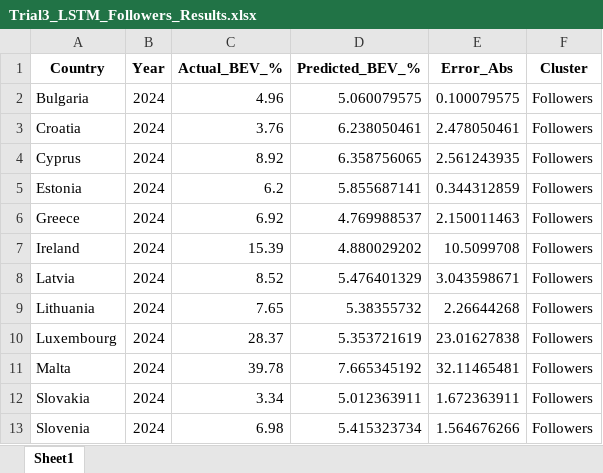
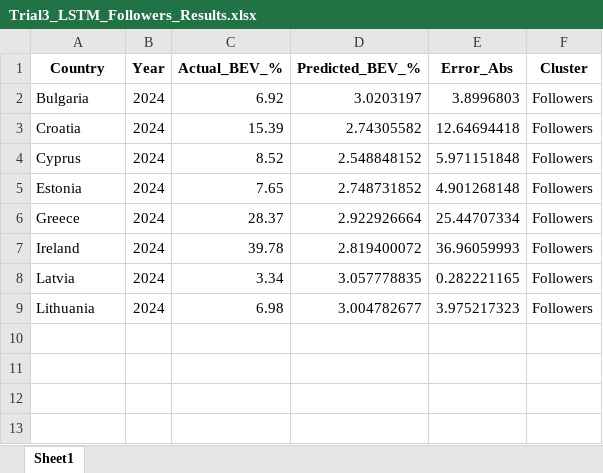
Before and after one commit to dishaxgh/Battery-Electric-Vehicle-Forecasting-BEV-, an Excel workbook: Codes/Trial 3/Trial3_LSTM_Followers_Results.xlsx, sheet Sheet1, drawn as a sheet; values as stored, in another font and other column widths than the file's, no borders; the diff names each change by its address in the sheet, - before the commit and + after, or states it on an @@ line.

Commit message:
Codes & Data

```diff
--- a/Codes/Trial 3/Trial3_LSTM_Followers_Results.xlsx (sheet Sheet1)
+++ b/Codes/Trial 3/Trial3_LSTM_Followers_Results.xlsx (sheet Sheet1)
-C2 (Actual_BEV_%): 4.96
+C2 (Actual_BEV_%): 6.92
-D2 (Predicted_BEV_%): 5.060079575
+D2 (Predicted_BEV_%): 3.0203197
-E2 (Error_Abs): 0.100079575
+E2 (Error_Abs): 3.8996803
-C3 (Actual_BEV_%): 3.76
+C3 (Actual_BEV_%): 15.39
-D3 (Predicted_BEV_%): 6.238050461
+D3 (Predicted_BEV_%): 2.74305582
-E3 (Error_Abs): 2.478050461
+E3 (Error_Abs): 12.64694418
-C4 (Actual_BEV_%): 8.92
+C4 (Actual_BEV_%): 8.52
-D4 (Predicted_BEV_%): 6.358756065
+D4 (Predicted_BEV_%): 2.548848152
-E4 (Error_Abs): 2.561243935
+E4 (Error_Abs): 5.971151848
-C5 (Actual_BEV_%): 6.2
+C5 (Actual_BEV_%): 7.65
-D5 (Predicted_BEV_%): 5.855687141
+D5 (Predicted_BEV_%): 2.748731852
-E5 (Error_Abs): 0.344312859
+E5 (Error_Abs): 4.901268148
-C6 (Actual_BEV_%): 6.92
+C6 (Actual_BEV_%): 28.37
-D6 (Predicted_BEV_%): 4.769988537
+D6 (Predicted_BEV_%): 2.922926664
-E6 (Error_Abs): 2.150011463
+E6 (Error_Abs): 25.44707334
-C7 (Actual_BEV_%): 15.39
+C7 (Actual_BEV_%): 39.78
-D7 (Predicted_BEV_%): 4.880029202
+D7 (Predicted_BEV_%): 2.819400072
-E7 (Error_Abs): 10.5099708
+E7 (Error_Abs): 36.96059993
-C8 (Actual_BEV_%): 8.52
+C8 (Actual_BEV_%): 3.34
-D8 (Predicted_BEV_%): 5.476401329
+D8 (Predicted_BEV_%): 3.057778835
-E8 (Error_Abs): 3.043598671
+E8 (Error_Abs): 0.282221165
-C9 (Actual_BEV_%): 7.65
+C9 (Actual_BEV_%): 6.98
-D9 (Predicted_BEV_%): 5.38355732
+D9 (Predicted_BEV_%): 3.004782677
-E9 (Error_Abs): 2.26644268
+E9 (Error_Abs): 3.975217323
-row 10: Luxembourg | 2024 | 28.37 | 5.353721619 | 23.01627838 | Followers
-row 11: Malta | 2024 | 39.78 | 7.665345192 | 32.11465481 | Followers
-row 12: Slovakia | 2024 | 3.34 | 5.012363911 | 1.672363911 | Followers
-row 13: Slovenia | 2024 | 6.98 | 5.415323734 | 1.564676266 | Followers
```
Also changed, not shown: Codes/Trial 1/Trial1_LSTM_Followers_Results.xlsx, Codes/Trial 1/Trial1_LSTM_Leaders_Results.xlsx, 17 other files.
